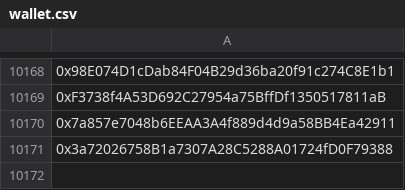
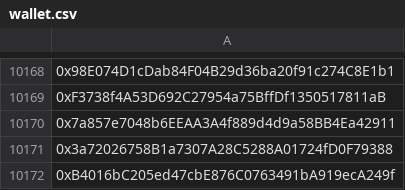
Before and after one commit to mx1000m/MyFiles, a CSV file: wallet.csv, drawn as a sheet; only a part is shown, gaps mark what is left out; the diff names each change by its address in the sheet, - before the commit and + after, or states it on an @@ line.

Commit message:
Update wallet.csv

```diff
--- a/wallet.csv
+++ b/wallet.csv
+row 10172: 0xB4016bC205ed47cbE876C0763491bA919ecA249f
```
